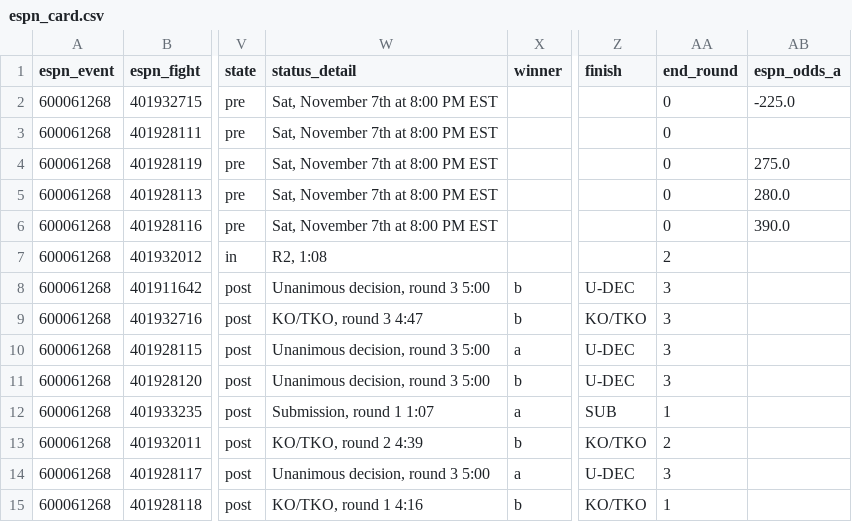
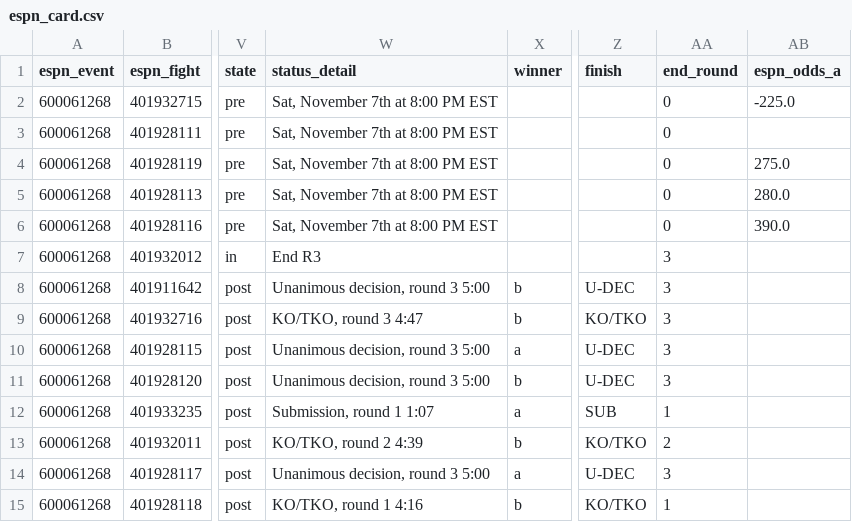
Before and after one commit to Jono-bit-trade/jonos-ufc-picks, a CSV file: data/espn_card.csv, drawn as a sheet; only a part is shown, gaps mark what is left out; the diff names each change by its address in the sheet, - before the commit and + after, or states it on an @@ line.

```diff
--- a/data/espn_card.csv
+++ b/data/espn_card.csv
-W7 (status_detail): R2, 1:08
+W7 (status_detail): End R3
-AA7 (end_round): 2
+AA7 (end_round): 3
```
Also changed, not shown: data/line_history.csv, data/pick_log.csv, 3 other files.
